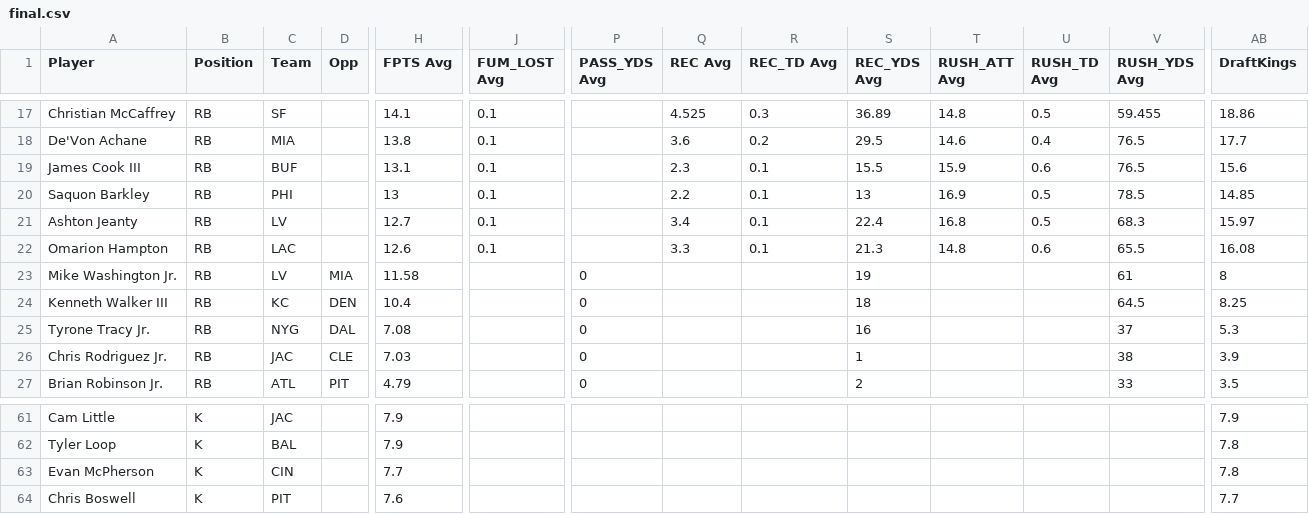
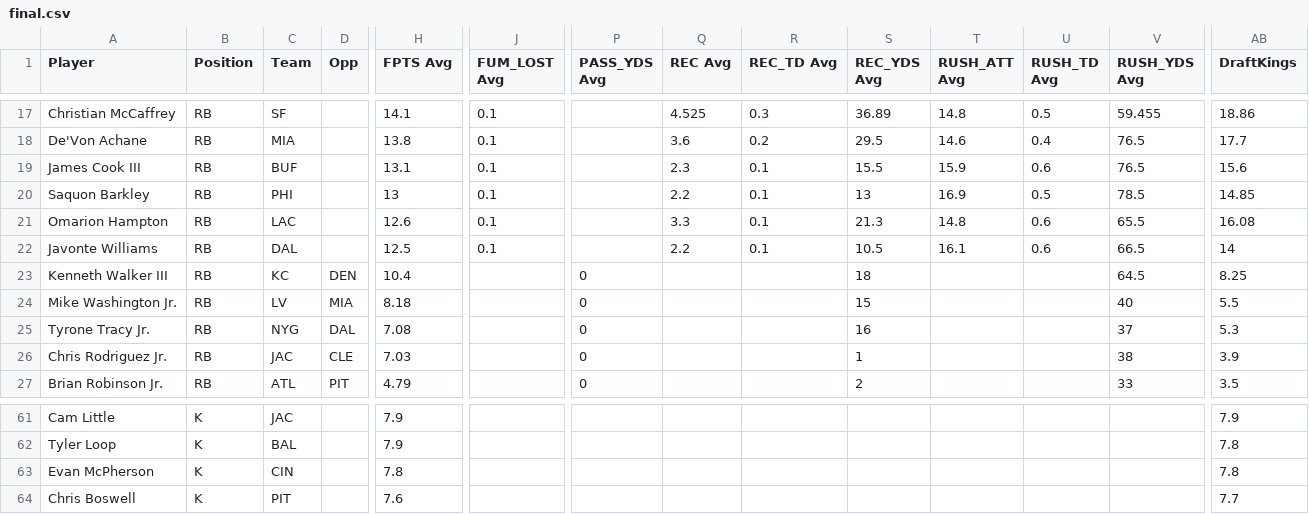
Before and after one commit to 925Sports/925Sports-nfl-dfs-data, a CSV file: final.csv, drawn as a sheet; only a part is shown, gaps mark what is left out; removed rows and columns are numbered as before the commit, all else as after; rows hold the shown columns only; the diff names each change by its address in the sheet, - before the commit and + after, or states it on an @@ line.

```diff
--- a/final.csv
+++ b/final.csv
-row 21: Ashton Jeanty | RB | LV |  | 12.7 | 0.1 |  | 3.4 | 0.1 | 22.4 | 16.8 | 0.5 | 68.3 | 15.97
-row 23: Mike Washington Jr. | RB | LV | MIA | 11.58 |  | 0 |  |  | 19 |  |  | 61 | 8
+row 22: Javonte Williams | RB | DAL |  | 12.5 | 0.1 |  | 2.2 | 0.1 | 10.5 | 16.1 | 0.6 | 66.5 | 14
+row 24: Mike Washington Jr. | RB | LV | MIA | 8.18 |  | 0 |  |  | 15 |  |  | 40 | 5.5
-H63 (FPTS Avg): 7.7
+H63 (FPTS Avg): 7.8
```
Also changed, not shown: 1 other file.
